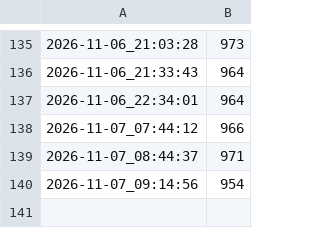
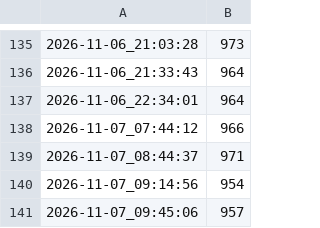
Before and after one commit to AegisFish/fish-garden, a CSV file: logs/memline.csv, drawn as a sheet; only a part is shown, gaps mark what is left out.

```diff
--- a/logs/memline.csv
+++ b/logs/memline.csv
@@ -140 +140,2 @@
 2026-11-07_09:14:56,954
+2026-11-07_09:45:06,957
```
Also changed, not shown: 2 other files.
